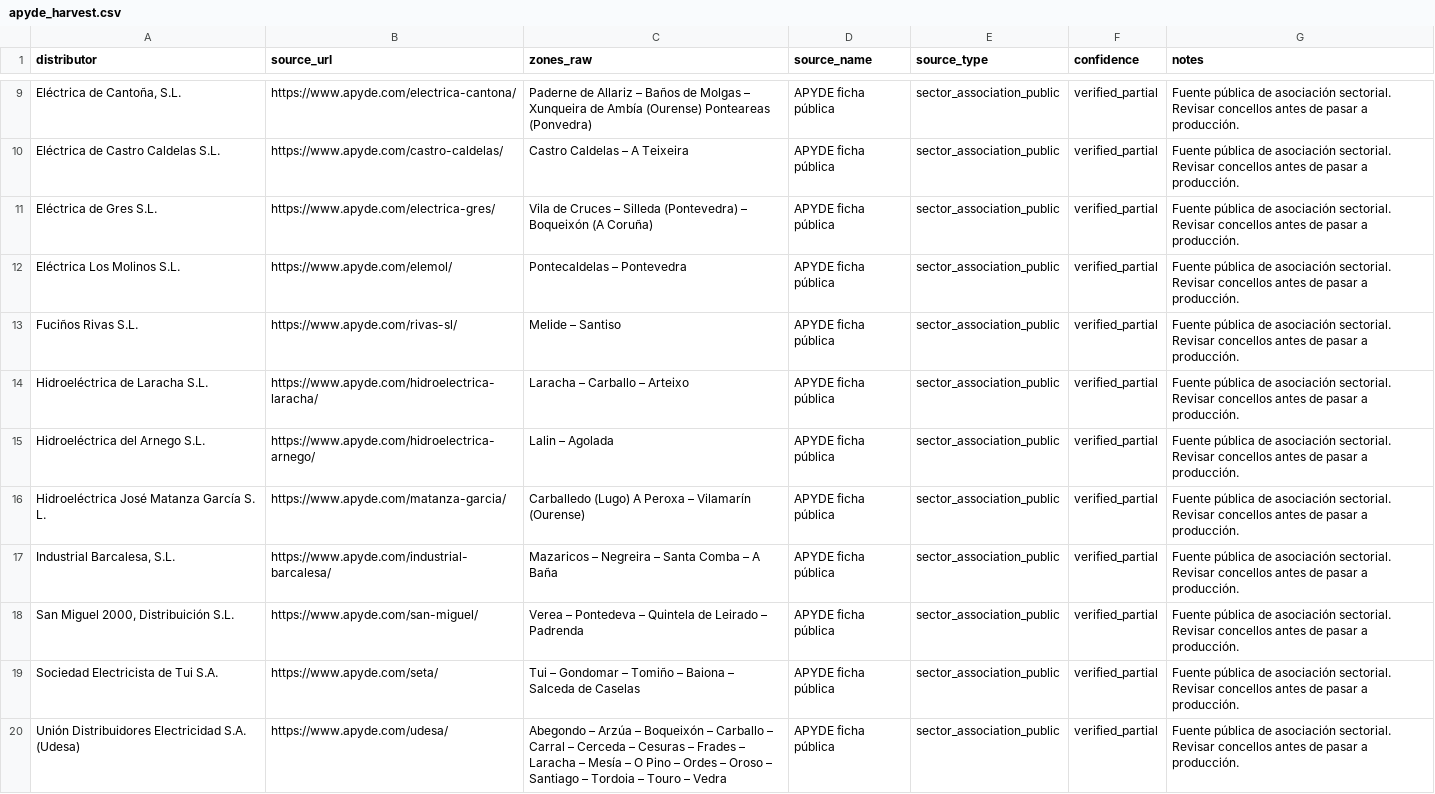
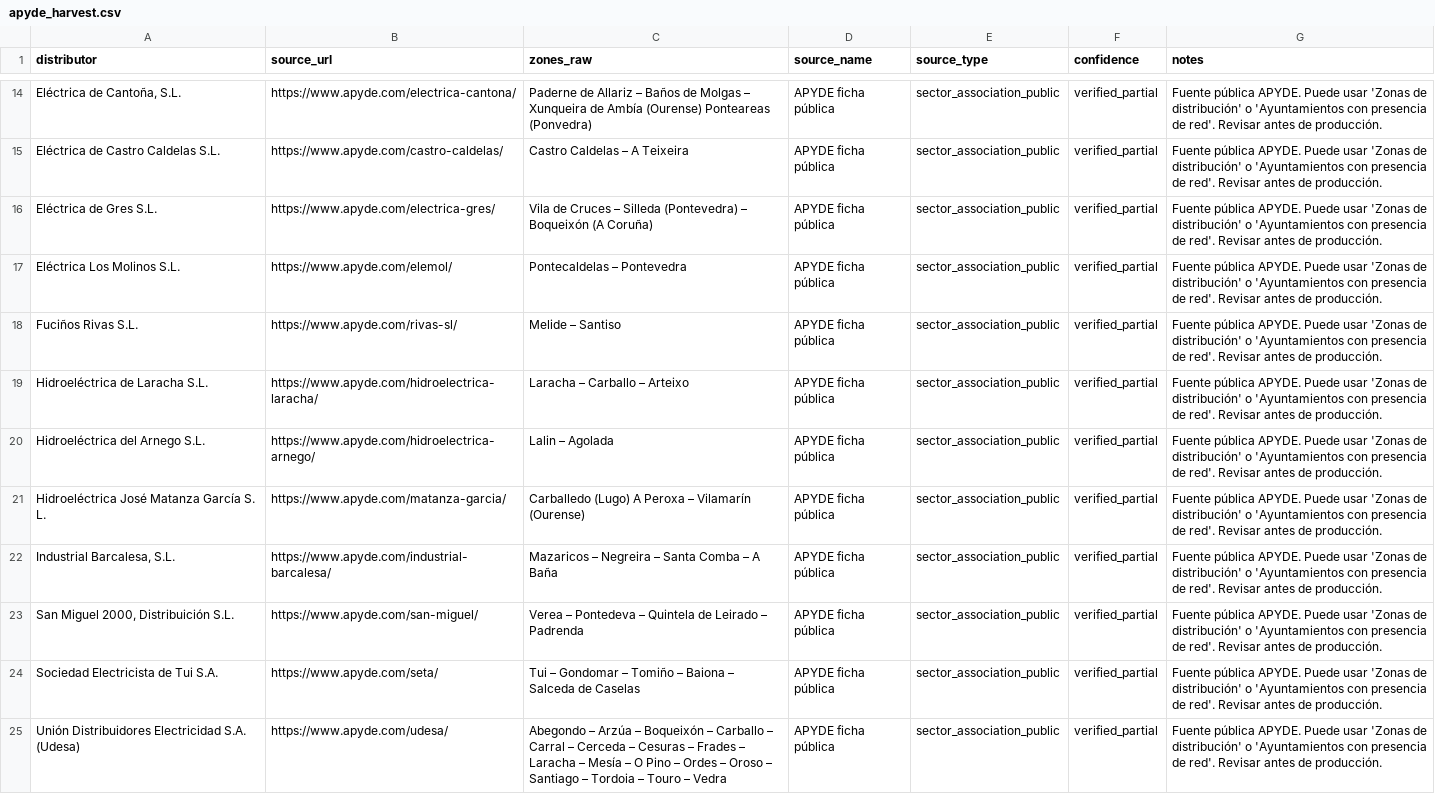
Before and after one commit to odegaard12/Mapa-Apagones, a CSV file: docs/research/galicia_distributors/apyde_harvest.csv, drawn as a sheet; only a part is shown, gaps mark what is left out; addresses are those after the commit; the diff covers the shown part only; the diff names each change by its address in the sheet, - before the commit and + after, or states it on an @@ line.

```diff
--- a/docs/research/galicia_distributors/apyde_harvest.csv
+++ b/docs/research/galicia_distributors/apyde_harvest.csv
-G14:G25 (notes): Fuente pública de asociación sectorial. Revisar concellos antes de pasar a producción.
+G14:G25 (notes): Fuente pública APYDE. Puede usar 'Zonas de distribución' o 'Ayuntamientos con presencia de red'. Revisar antes de producción.
```
Also changed, not shown: 5 added rows and 7 edited cells elsewhere in this file, docs/research/galicia_distributors/galicia_apyde_matches.csv, 7 other files.
